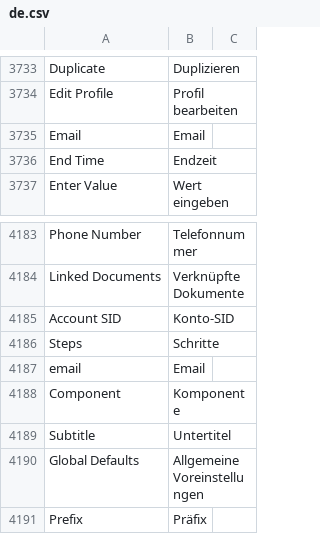
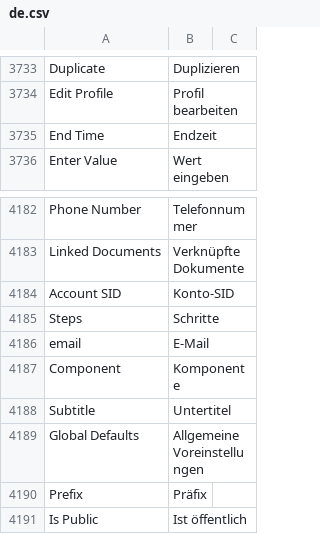
Before and after one commit to experiments001/frappe-sqlite, a CSV file: frappe/translations/de.csv, drawn as a sheet; only a part is shown, gaps mark what is left out; the shorter side is filled out with more unchanged rows.

Commit message:
fix(translation): Remove duplicate entry

```diff
--- a/frappe/translations/de.csv
+++ b/frappe/translations/de.csv
@@ -3734,3 +3734,2 @@ Duplicate,Duplizieren,
 Edit Profile,Profil bearbeiten,
-Email,Email,
 End Time,Endzeit,
@@ -4186,3 +4185,3 @@ Account SID,Konto-SID,
 Steps,Schritte,
-email,Email,
+email,E-Mail,
 Component,Komponente,
```
